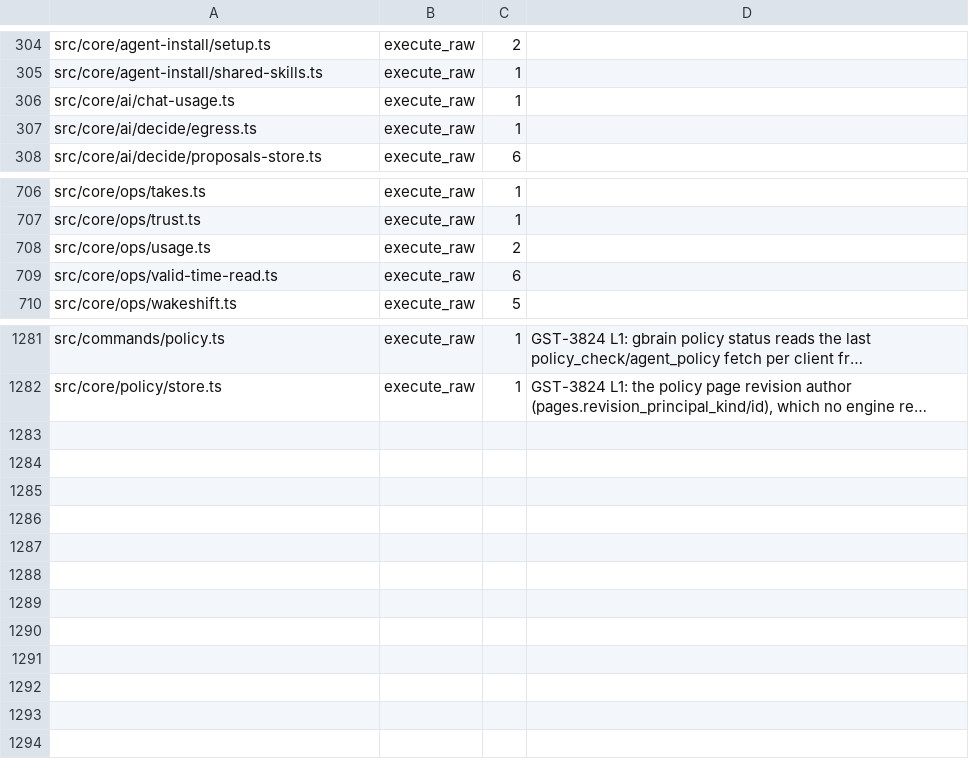
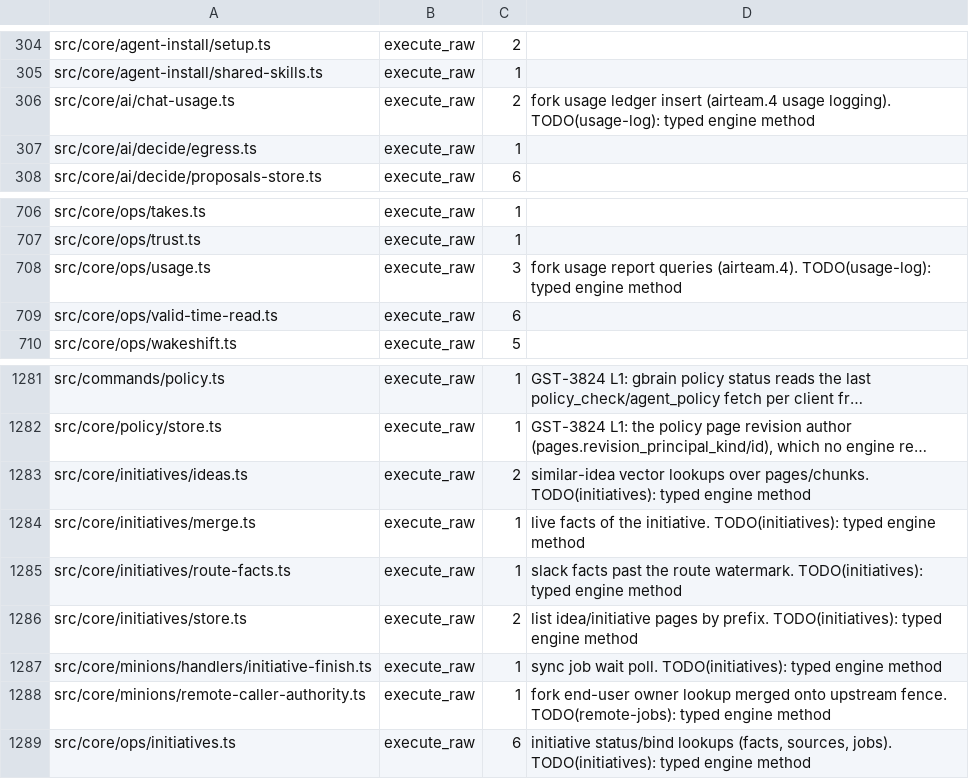
Before and after one commit to airteam-aerial-intelligence/gbrain, a TSV file: scripts/engine-raw-sql-baseline.tsv, drawn as a sheet; only a part is shown, gaps mark what is left out; long unchanged cells end in …; the diff names each change by its address in the sheet, - before the commit and + after, or states it on an @@ line.

```diff
--- a/scripts/engine-raw-sql-baseline.tsv
+++ b/scripts/engine-raw-sql-baseline.tsv
-C306: 1
+C306: 2
-D306: (empty)
+D306: fork usage ledger insert (airteam.4 usage logging). TODO(usage-log): typed engine method
-C708: 2
+C708: 3
-D708: (empty)
+D708: fork usage report queries (airteam.4). TODO(usage-log): typed engine method
+row 1283: src/core/initiatives/ideas.ts | execute_raw | 2 | similar-idea vector lookups over pages/chunks. TODO(initiatives): typed engine method
+row 1284: src/core/initiatives/merge.ts | execute_raw | 1 | live facts of the initiative. TODO(initiatives): typed engine method
+row 1285: src/core/initiatives/route-facts.ts | execute_raw | 1 | slack facts past the route watermark. TODO(initiatives): typed engine method
+row 1286: src/core/initiatives/store.ts | execute_raw | 2 | list idea/initiative pages by prefix. TODO(initiatives): typed engine method
+row 1287: src/core/minions/handlers/initiative-finish.ts | execute_raw | 1 | sync job wait poll. TODO(initiatives): typed engine method
+row 1288: src/core/minions/remote-caller-authority.ts | execute_raw | 1 | fork end-user owner lookup merged onto upstream fence. TODO(remote-jobs): typed engine method
+row 1289: src/core/ops/initiatives.ts | execute_raw | 6 | initiative status/bind lookups (facts, sources, jobs). TODO(initiatives): typed engine method
```
Also changed, not shown: scripts/page-body-readers-baseline.tsv, 4 other files.
